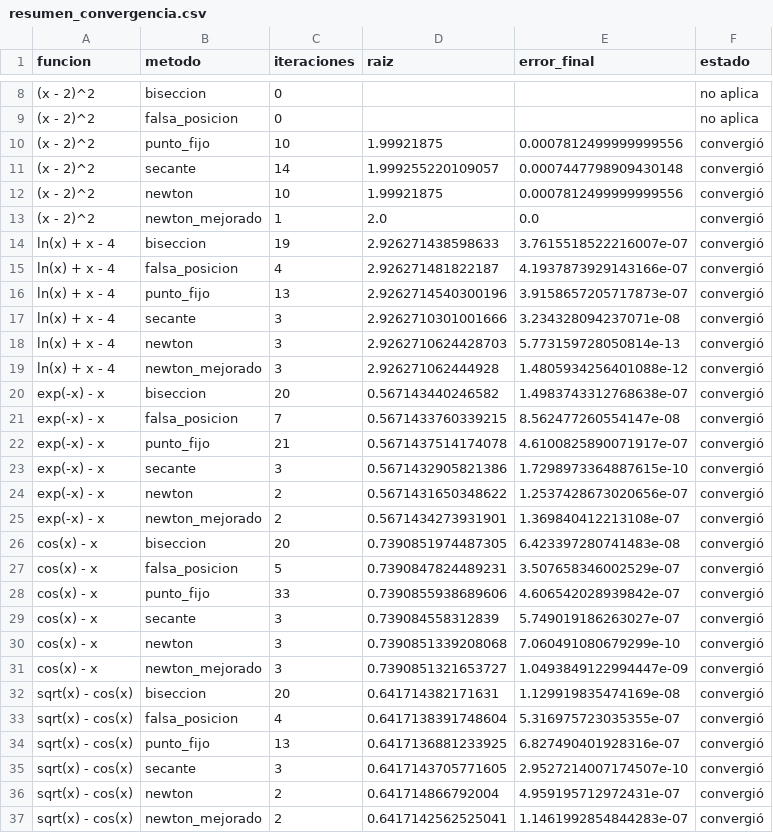
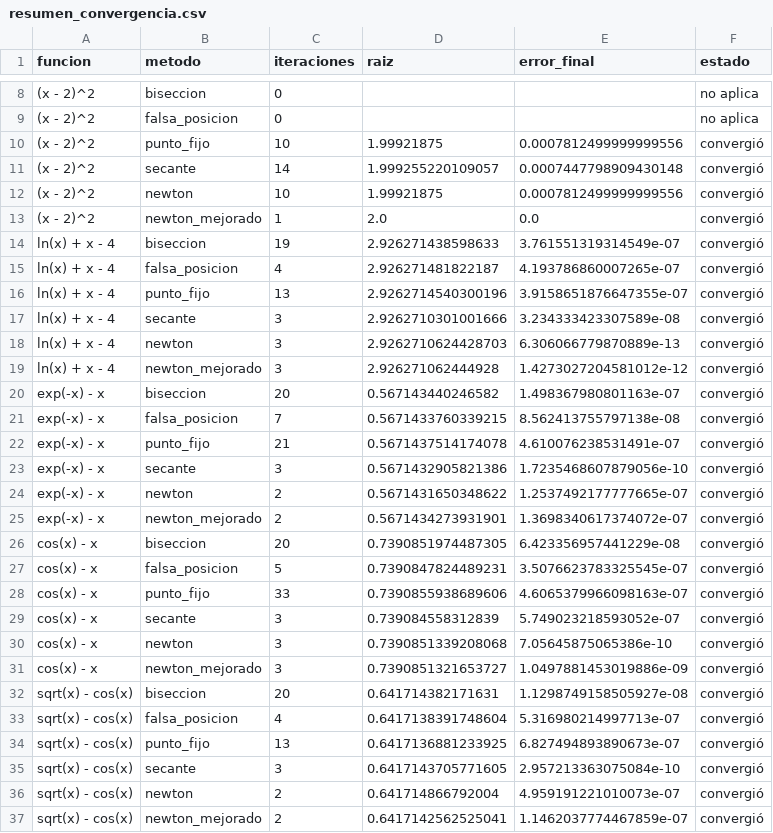
Before and after one commit to Epimete0/evaluacion2-busqueda-raices, a CSV file: src/data/resumen_convergencia.csv, drawn as a sheet; only a part is shown, gaps mark what is left out; the diff covers the shown part only; the diff names each change by its address in the sheet, - before the commit and + after, or states it on an @@ line.

```diff
--- a/src/data/resumen_convergencia.csv
+++ b/src/data/resumen_convergencia.csv
-E14 (error_final): 3.7615518522216007e-07
+E14 (error_final): 3.761551319314549e-07
-E15 (error_final): 4.1937873929143166e-07
+E15 (error_final): 4.193786860007265e-07
-E16 (error_final): 3.9158657205717873e-07
+E16 (error_final): 3.9158651876647355e-07
-E17 (error_final): 3.234328094237071e-08
+E17 (error_final): 3.234333423307589e-08
-E18 (error_final): 5.773159728050814e-13
+E18 (error_final): 6.306066779870889e-13
-E19 (error_final): 1.4805934256401088e-12
+E19 (error_final): 1.4273027204581012e-12
-E20 (error_final): 1.4983743312768638e-07
+E20 (error_final): 1.498367980801163e-07
-E21 (error_final): 8.562477260554147e-08
+E21 (error_final): 8.562413755797138e-08
-E22 (error_final): 4.6100825890071917e-07
+E22 (error_final): 4.610076238531491e-07
-E23 (error_final): 1.7298973364887615e-10
+E23 (error_final): 1.7235468607879056e-10
-E24 (error_final): 1.2537428673020656e-07
+E24 (error_final): 1.2537492177777665e-07
-E25 (error_final): 1.369840412213108e-07
+E25 (error_final): 1.3698340617374072e-07
-E26 (error_final): 6.423397280741483e-08
+E26 (error_final): 6.423356957441229e-08
-E27 (error_final): 3.507658346002529e-07
+E27 (error_final): 3.5076623783325545e-07
-E28 (error_final): 4.606542028939842e-07
+E28 (error_final): 4.6065379966098163e-07
-E29 (error_final): 5.749019186263027e-07
+E29 (error_final): 5.749023218593052e-07
-E30 (error_final): 7.060491080679299e-10
+E30 (error_final): 7.05645875065386e-10
-E31 (error_final): 1.0493849122994447e-09
+E31 (error_final): 1.0497881453019886e-09
-E32 (error_final): 1.129919835474169e-08
+E32 (error_final): 1.1298749158505927e-08
-E33 (error_final): 5.316975723035355e-07
+E33 (error_final): 5.316980214997713e-07
-E34 (error_final): 6.827490401928316e-07
+E34 (error_final): 6.827494893890673e-07
-E35 (error_final): 2.9527214007174507e-10
+E35 (error_final): 2.957213363075084e-10
-E36 (error_final): 4.959195712972431e-07
+E36 (error_final): 4.959191221010073e-07
-E37 (error_final): 1.1461992854844283e-07
+E37 (error_final): 1.1462037774467859e-07
```
Also changed, not shown: 6 edited cells elsewhere in this file, src/data/orden_convergencia.csv, 7 other files.
